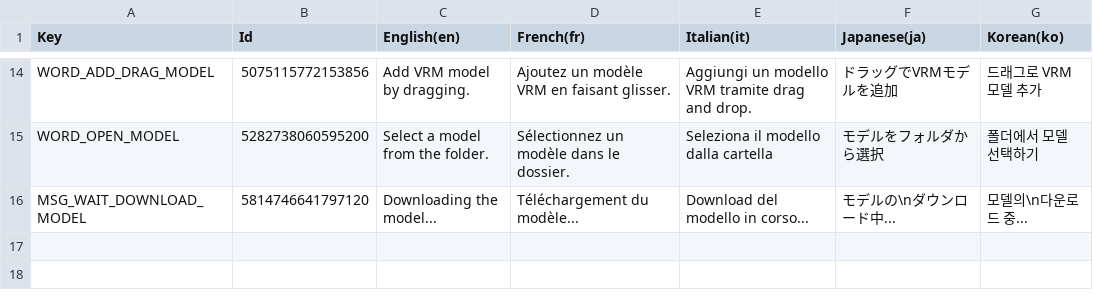
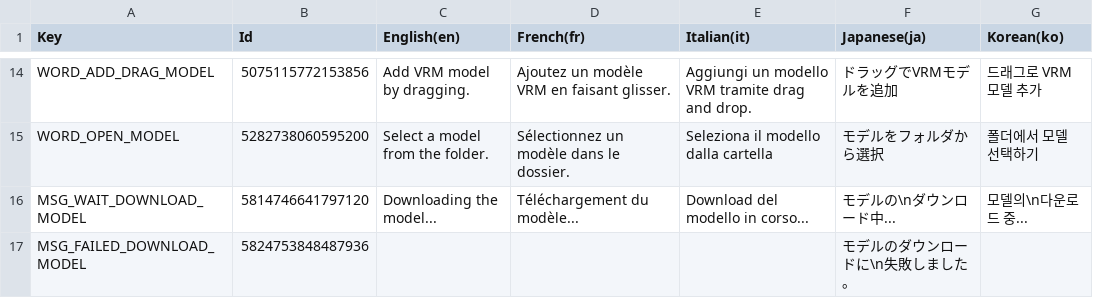
Before and after one commit to MidraLab/uDesktopMascot, a CSV file: Assets/uDesktopMascot/LocalizationTable/LocalizationTable.csv, drawn as a sheet; only a part is shown, gaps mark what is left out; the diff names each change by its address in the sheet, - before the commit and + after, or states it on an @@ line.

Commit message:
fix: モデルダウンロード失敗時のローカライズテキストの追加

```diff
--- a/Assets/uDesktopMascot/LocalizationTable/LocalizationTable.csv
+++ b/Assets/uDesktopMascot/LocalizationTable/LocalizationTable.csv
+row 17: MSG_FAILED_DOWNLOAD_MODEL | 5824753848487936 |  |  |  | モデルのダウンロードに\n失敗しました。
```
